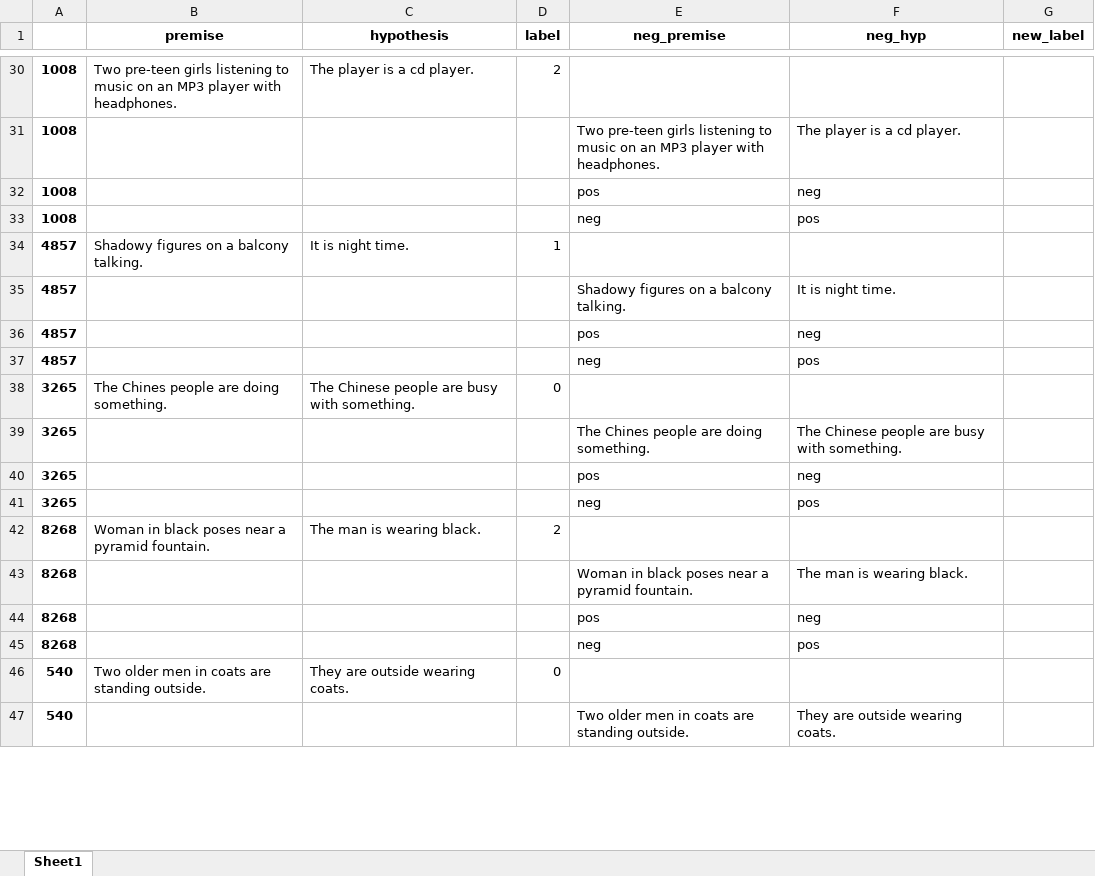
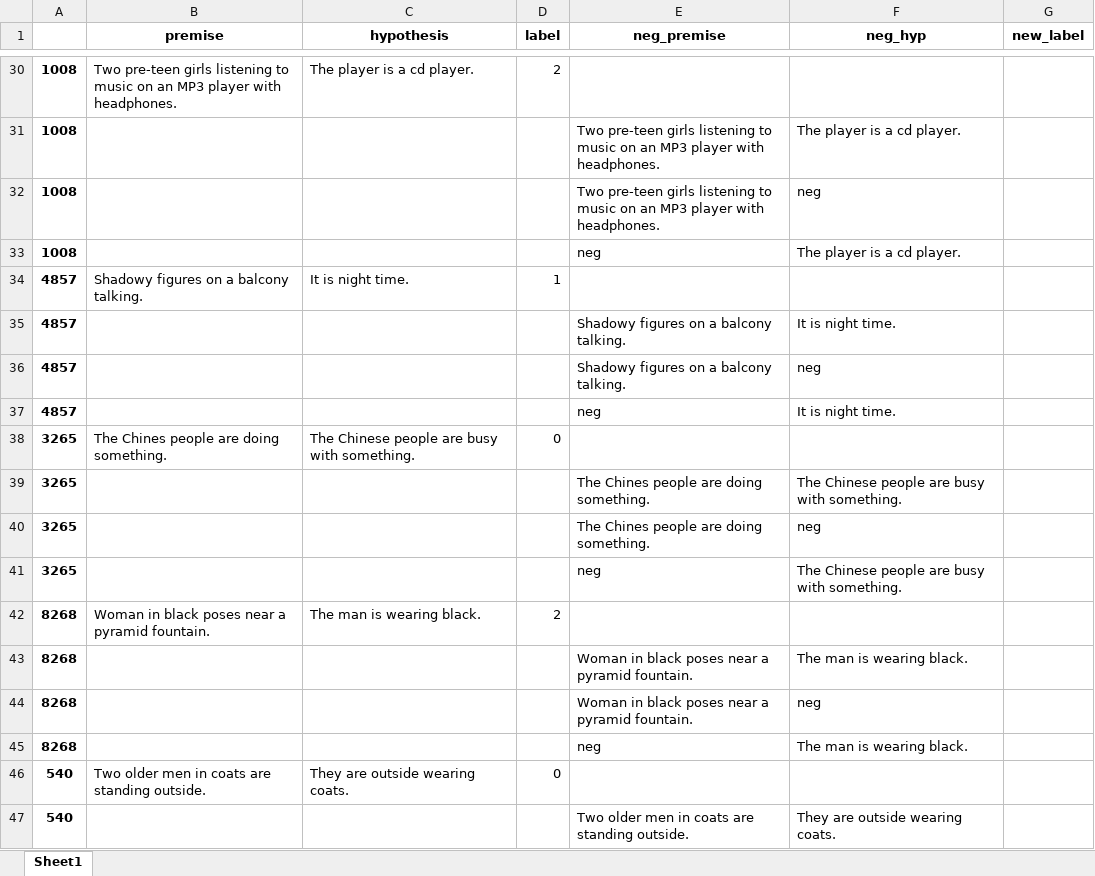
Before and after one commit to Serebryanskiy/nli, an Excel workbook: new_data.xlsx, sheet Sheet1, drawn as a sheet; only a part is shown, gaps mark what is left out; values as stored, in another font and other column widths than the file's, no borders; the diff covers the shown part only; the diff names each change by its address in the sheet, - before the commit and + after, or states it on an @@ line.

```diff
--- a/new_data.xlsx (sheet Sheet1)
+++ b/new_data.xlsx (sheet Sheet1)
-E32 (neg_premise): pos
+E32 (neg_premise): Two pre-teen girls listening to music on an MP3 player with headphones.
-F33 (neg_hyp): pos
+F33 (neg_hyp): The player is a cd player.
-E36 (neg_premise): pos
+E36 (neg_premise): Shadowy figures on a balcony talking.
-F37 (neg_hyp): pos
+F37 (neg_hyp): It is night time.
-E40 (neg_premise): pos
+E40 (neg_premise): The Chines people are doing something.
-F41 (neg_hyp): pos
+F41 (neg_hyp): The Chinese people are busy with something.
-E44 (neg_premise): pos
+E44 (neg_premise): Woman in black poses near a pyramid fountain.
-F45 (neg_hyp): pos
+F45 (neg_hyp): The man is wearing black.
```
Also changed, not shown: 192 edited cells elsewhere in this sheet, formulas that keep their value.
